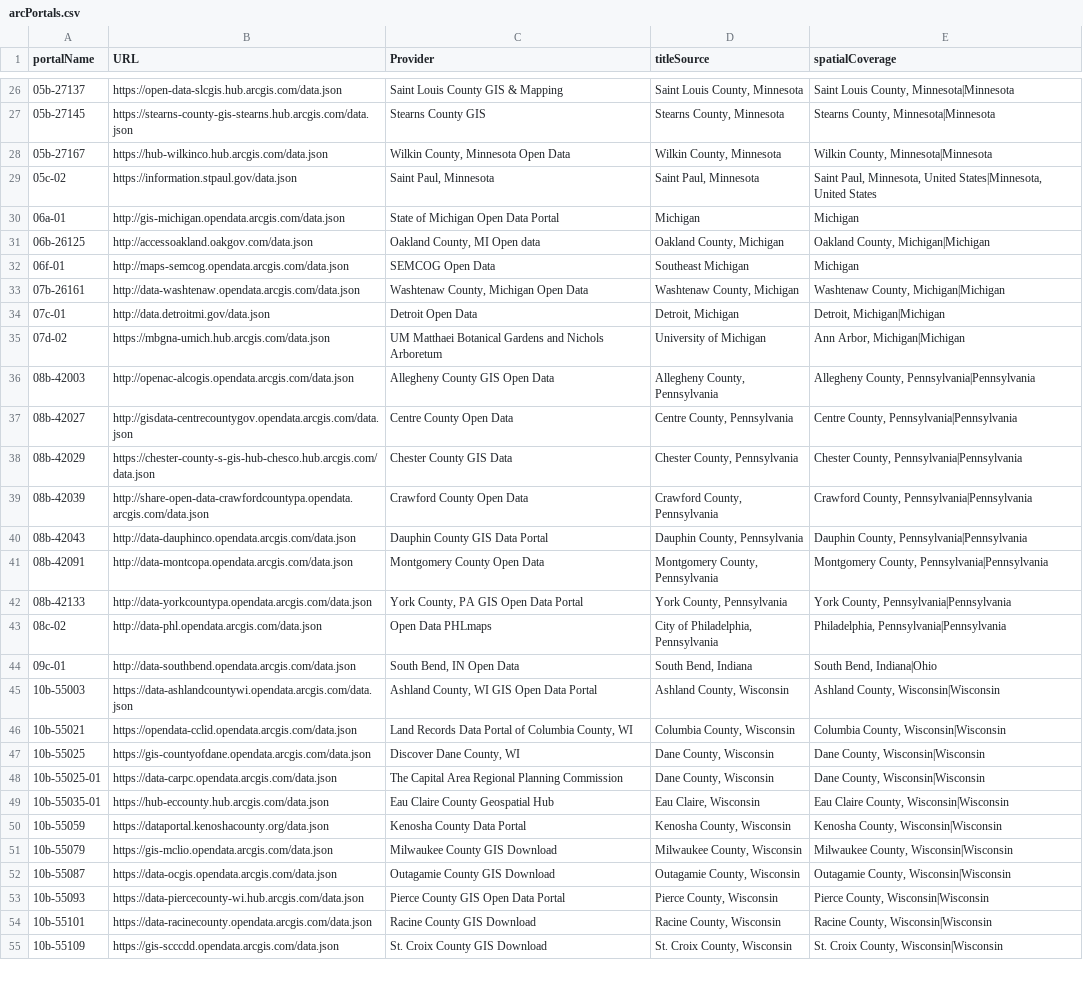
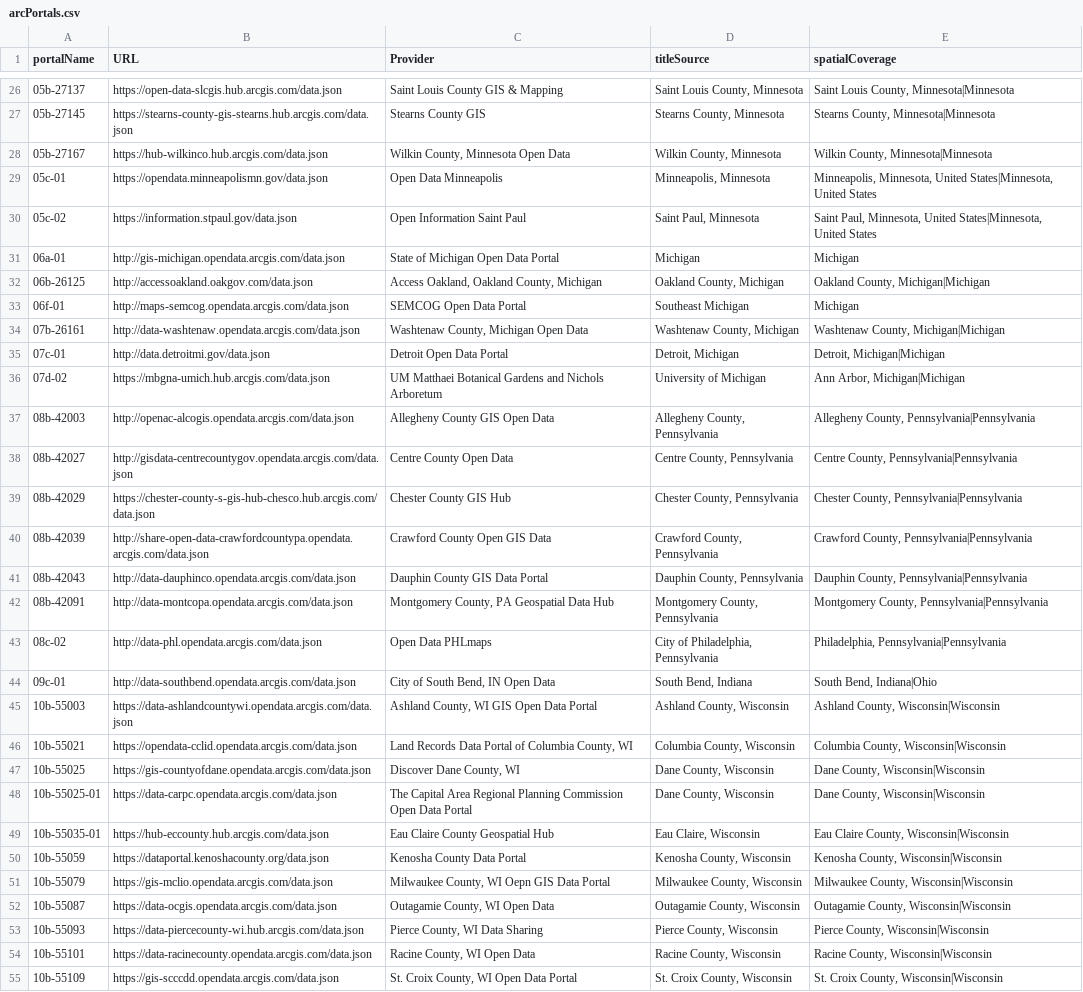
Before and after one commit to geobtaa/metadata-workflows, a CSV file: harvesting/dcat/arcPortals.csv, drawn as a sheet; only a part is shown, gaps mark what is left out; removed rows and columns are numbered as before the commit, all else as after; the diff covers the shown part only; the diff names each change by its address in the sheet, - before the commit and + after, or states it on an @@ line.

Commit message:
Updated Arcportals
Inventory of Arcportals Jan 4th 2023

```diff
--- a/harvesting/dcat/arcPortals.csv
+++ b/harvesting/dcat/arcPortals.csv
+row 29: 05c-01 | https://opendata.minneapolismn.gov/data.json | Open Data Minneapolis | Minneapolis, Minnesota | Minneapolis, Minnesota, United States|Minnesota, United States
-C30 (Provider): Saint Paul, Minnesota
+C30 (Provider): Open Information Saint Paul
-C32 (Provider): Oakland County, MI Open data
+C32 (Provider): Access Oakland, Oakland County, Michigan
-C33 (Provider): SEMCOG Open Data
+C33 (Provider): SEMCOG Open Data Portal
-C35 (Provider): Detroit Open Data
+C35 (Provider): Detroit Open Data Portal
-C39 (Provider): Chester County GIS Data
+C39 (Provider): Chester County GIS Hub
-C40 (Provider): Crawford County Open Data
+C40 (Provider): Crawford County Open GIS Data
-C42 (Provider): Montgomery County Open Data
+C42 (Provider): Montgomery County, PA Geospatial Data Hub
-row 42: 08b-42133 | http://data-yorkcountypa.opendata.arcgis.com/data.json | York County, PA GIS Open Data Portal | York County, Pennsylvania | York County, Pennsylvania|Pennsylvania
-C44 (Provider): South Bend, IN Open Data
+C44 (Provider): City of South Bend, IN Open Data
-C48 (Provider): …Planning Commission
+C48 (Provider): …Planning Commission Open Data Portal
-C51 (Provider): Milwaukee County GIS Download
+C51 (Provider): Milwaukee County, WI Oepn GIS Data Portal
-C52 (Provider): Outagamie County GIS Download
+C52 (Provider): Outagamie County, WI Open Data
-C53 (Provider): Pierce County GIS Open Data Portal
+C53 (Provider): Pierce County, WI Data Sharing
-C54 (Provider): Racine County GIS Download
+C54 (Provider): Racine County, WI Open Data
-C55 (Provider): St. Croix County GIS Download
+C55 (Provider): St. Croix County, WI Open Data Portal
```
Also changed, not shown: 14 edited cells elsewhere in this file.
